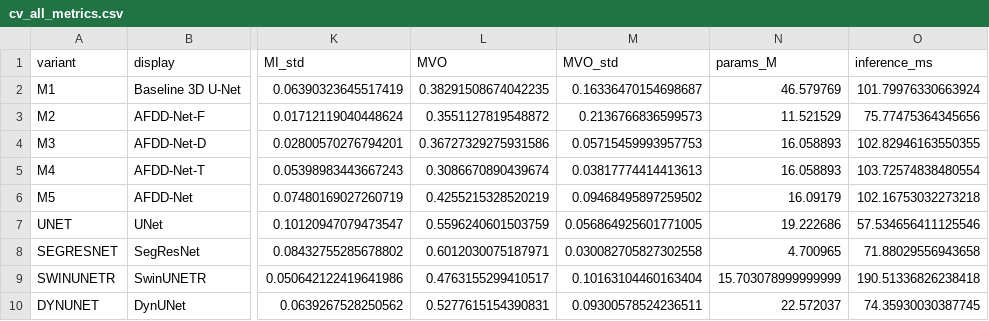
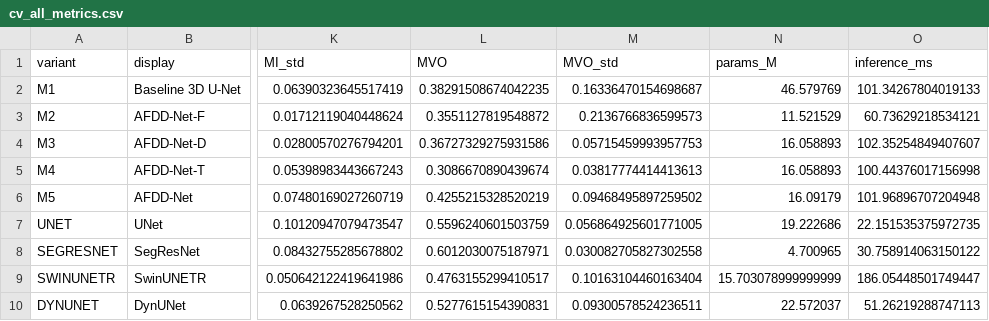
Before and after one commit to CrescentsChaos/Heart-Segmentation-and-MI-MVO-EMIDEC, a CSV file: results/paper/cv_all_metrics.csv, drawn as a sheet; only a part is shown, gaps mark what is left out; the diff names each change by its address in the sheet, - before the commit and + after, or states it on an @@ line.

```diff
--- a/results/paper/cv_all_metrics.csv
+++ b/results/paper/cv_all_metrics.csv
-O2 (inference_ms): 101.79976330663924
+O2 (inference_ms): 101.34267804019133
-O3 (inference_ms): 75.77475364345656
+O3 (inference_ms): 60.73629218534121
-O4 (inference_ms): 102.82946163550355
+O4 (inference_ms): 102.35254849407607
-O5 (inference_ms): 103.72574838480554
+O5 (inference_ms): 100.44376017156998
-O6 (inference_ms): 102.16753032273218
+O6 (inference_ms): 101.96896707204948
-O7 (inference_ms): 57.534656411125546
+O7 (inference_ms): 22.151535375972735
-O8 (inference_ms): 71.88029556943658
+O8 (inference_ms): 30.758914063150122
-O9 (inference_ms): 190.51336826238418
+O9 (inference_ms): 186.05448501749447
-O10 (inference_ms): 74.35930030387745
+O10 (inference_ms): 51.26219288747113
```
Also changed, not shown: results/paper/cv_ablation_metrics.csv, results/paper/cv_baseline_metrics.csv, 9 other files.
